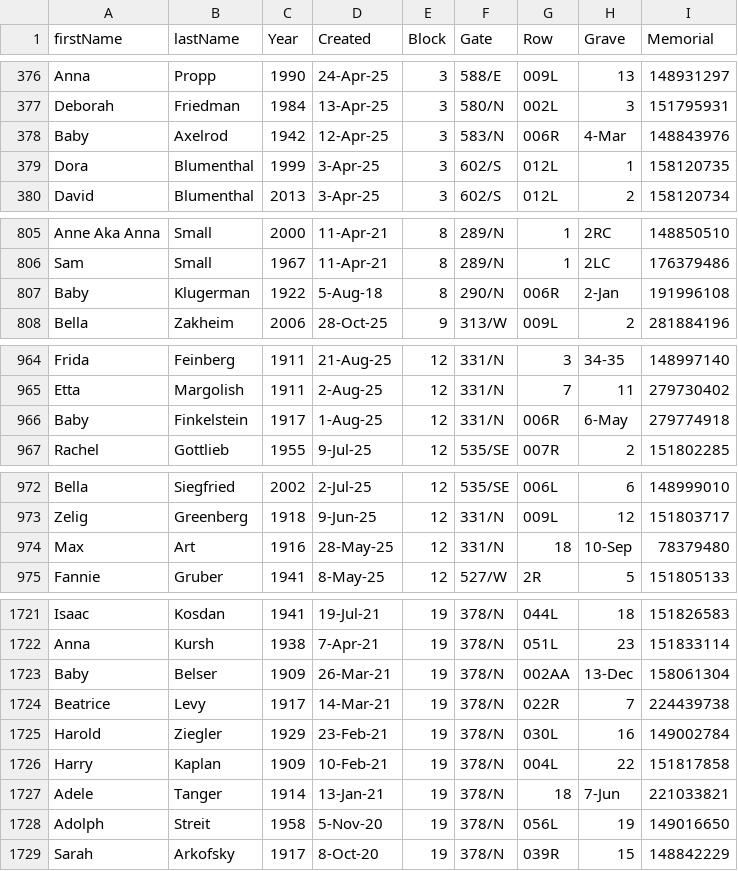
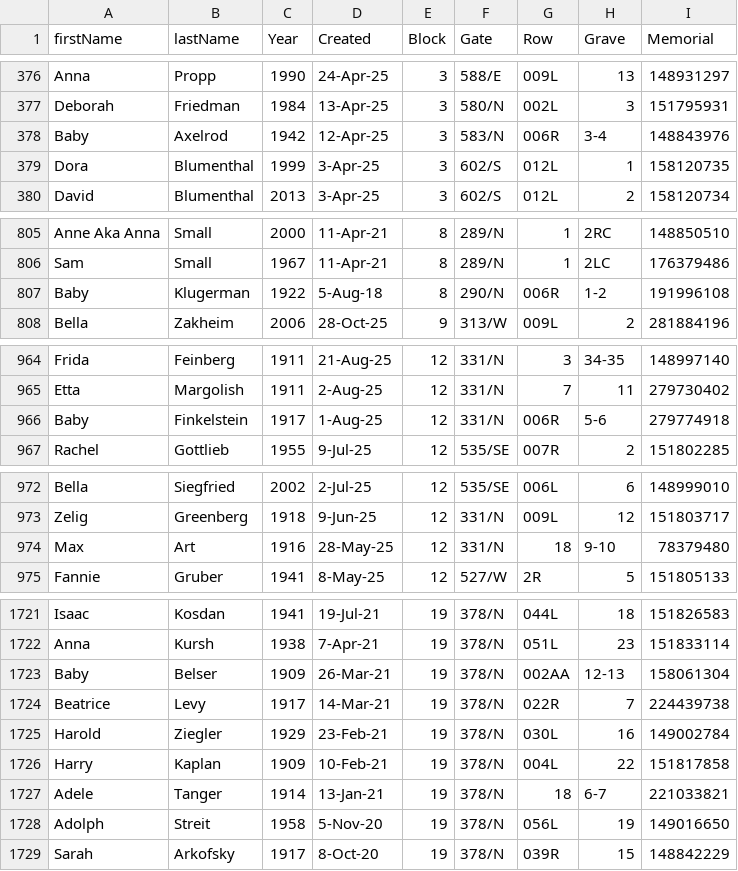
Before and after one commit to markrlondon/Old-Montefiore-Cemetery, a CSV file: requests_updated.csv, drawn as a sheet; only a part is shown, gaps mark what is left out; the diff covers the shown part only.

```diff
--- a/requests_updated.csv
+++ b/requests_updated.csv
@@ -377,3 +377,3 @@ Anna,Propp,1990,24-Apr-25,3,588/E,009L,13,148931297
 Deborah,Friedman,1984,13-Apr-25,3,580/N,002L,3,151795931
-Baby,Axelrod,1942,12-Apr-25,3,583/N,006R,4-Mar,148843976
+Baby,Axelrod,1942,12-Apr-25,3,583/N,006R,3-4,148843976
 Dora,Blumenthal,1999,3-Apr-25,3,602/S,012L,1,158120735
@@ -806,3 +806,3 @@ Anne Aka Anna,Small,2000,11-Apr-21,8,289/N,1,2RC,148850510
 Sam,Small,1967,11-Apr-21,8,289/N,1,2LC,176379486
-Baby,Klugerman,1922,5-Aug-18,8,290/N,006R,2-Jan,191996108
+Baby,Klugerman,1922,5-Aug-18,8,290/N,006R,1-2,191996108
 Bella,Zakheim,2006,28-Oct-25,9,313/W,009L,2,281884196
@@ -965,3 +965,3 @@ Frida,Feinberg,1911,21-Aug-25,12,331/N,3,34-35,148997140
 Etta,Margolish,1911,2-Aug-25,12,331/N,7,11,279730402
-Baby,Finkelstein,1917,1-Aug-25,12,331/N,006R,6-May,279774918
+Baby,Finkelstein,1917,1-Aug-25,12,331/N,006R,5-6,279774918
 Rachel,Gottlieb,1955,9-Jul-25,12,535/SE,007R,2,151802285
@@ -973,3 +973,3 @@ Bella,Siegfried,2002,2-Jul-25,12,535/SE,006L,6,148999010
 Zelig,Greenberg,1918,9-Jun-25,12,331/N,009L,12,151803717
-Max,Art,1916,28-May-25,12,331/N,18,10-Sep,78379480
+Max,Art,1916,28-May-25,12,331/N,18,9-10,78379480
 Fannie,Gruber,1941,8-May-25,12,527/W,2R,5,151805133
@@ -1722,3 +1722,3 @@ Isaac,Kosdan,1941,19-Jul-21,19,378/N,044L,18,151826583
 Anna,Kursh,1938,7-Apr-21,19,378/N,051L,23,151833114
-Baby,Belser,1909,26-Mar-21,19,378/N,002AA,13-Dec,158061304
+Baby,Belser,1909,26-Mar-21,19,378/N,002AA,12-13,158061304
 Beatrice,Levy,1917,14-Mar-21,19,378/N,022R,7,224439738
@@ -1726,3 +1726,3 @@ Harold,Ziegler,1929,23-Feb-21,19,378/N,030L,16,149002784
 Harry,Kaplan,1909,10-Feb-21,19,378/N,004L,22,151817858
-Adele,Tanger,1914,13-Jan-21,19,378/N,18,7-Jun,221033821
+Adele,Tanger,1914,13-Jan-21,19,378/N,18,6-7,221033821
 Adolph,Streit,1958,5-Nov-20,19,378/N,056L,19,149016650
```
Also changed, not shown: 28 edited cells elsewhere in this file.
